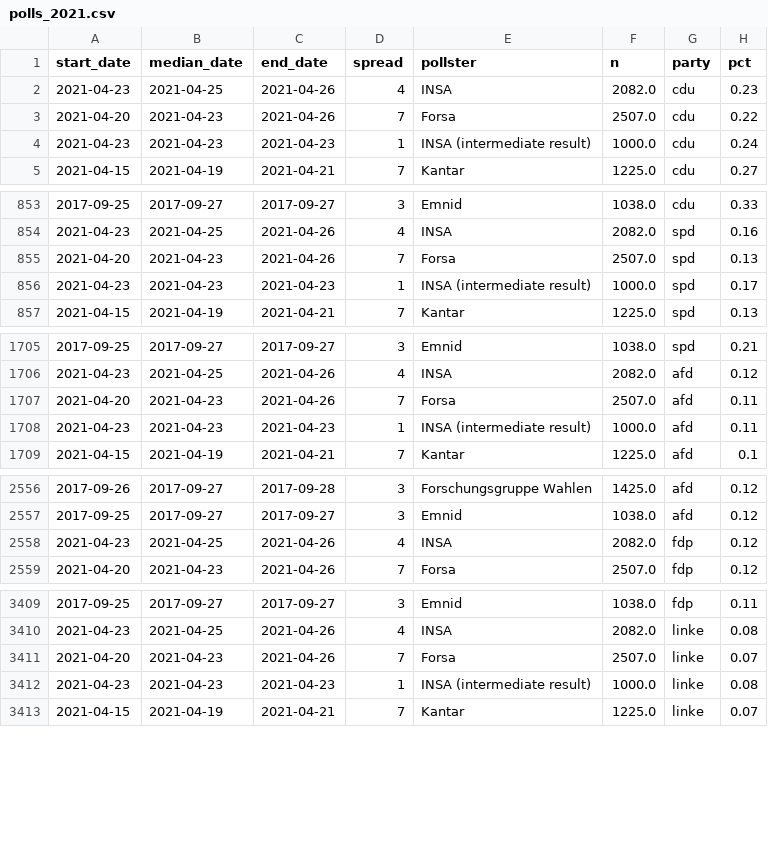
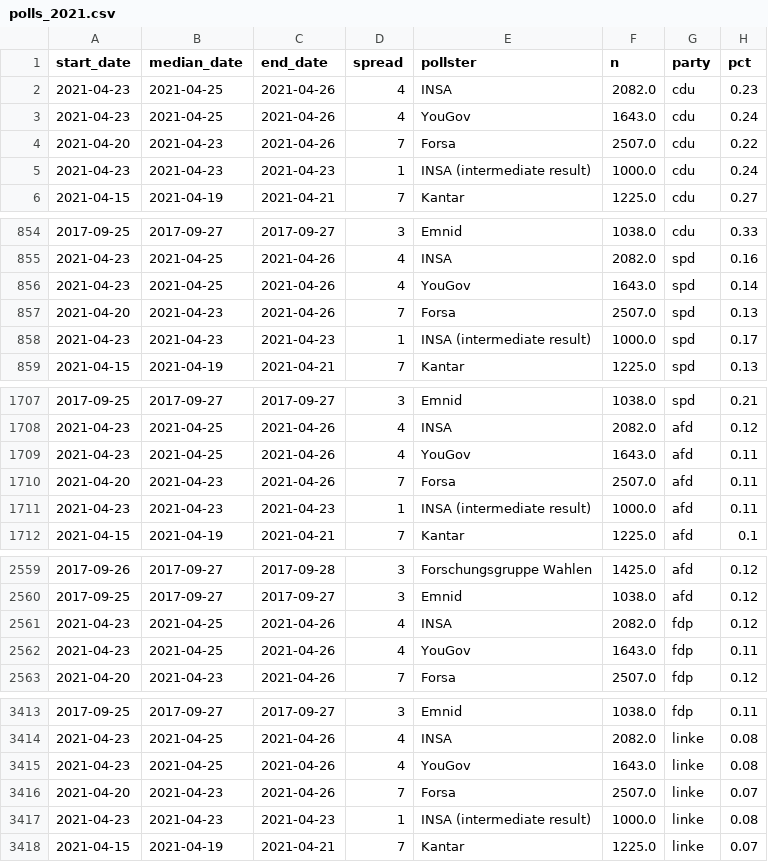
Before and after one commit to thisismactan/Germany-2021, a CSV file: data/polls_2021.csv, drawn as a sheet; only a part is shown, gaps mark what is left out; the diff covers the shown part only.

```diff
--- a/data/polls_2021.csv
+++ b/data/polls_2021.csv
@@ -2,2 +2,3 @@ start_date,median_date,end_date,spread,pollster,n,party,pct
 2021-04-23,2021-04-25,2021-04-26,4,INSA,2082.0,cdu,0.23
+2021-04-23,2021-04-25,2021-04-26,4,YouGov,1643.0,cdu,0.24
 2021-04-20,2021-04-23,2021-04-26,7,Forsa,2507.0,cdu,0.22
@@ -854,2 +855,3 @@ start_date,median_date,end_date,spread,pollster,n,party,pct
 2021-04-23,2021-04-25,2021-04-26,4,INSA,2082.0,spd,0.16
+2021-04-23,2021-04-25,2021-04-26,4,YouGov,1643.0,spd,0.14
 2021-04-20,2021-04-23,2021-04-26,7,Forsa,2507.0,spd,0.13
@@ -1706,2 +1708,3 @@ start_date,median_date,end_date,spread,pollster,n,party,pct
 2021-04-23,2021-04-25,2021-04-26,4,INSA,2082.0,afd,0.12
+2021-04-23,2021-04-25,2021-04-26,4,YouGov,1643.0,afd,0.11
 2021-04-20,2021-04-23,2021-04-26,7,Forsa,2507.0,afd,0.11
@@ -2558,2 +2561,3 @@ start_date,median_date,end_date,spread,pollster,n,party,pct
 2021-04-23,2021-04-25,2021-04-26,4,INSA,2082.0,fdp,0.12
+2021-04-23,2021-04-25,2021-04-26,4,YouGov,1643.0,fdp,0.11
 2021-04-20,2021-04-23,2021-04-26,7,Forsa,2507.0,fdp,0.12
@@ -3410,2 +3414,3 @@ start_date,median_date,end_date,spread,pollster,n,party,pct
 2021-04-23,2021-04-25,2021-04-26,4,INSA,2082.0,linke,0.08
+2021-04-23,2021-04-25,2021-04-26,4,YouGov,1643.0,linke,0.08
 2021-04-20,2021-04-23,2021-04-26,7,Forsa,2507.0,linke,0.07
```
Also changed, not shown: 2 added rows elsewhere in this file, output/seat_summary_stats_timeline.csv, output/vote_summary_stats_timeline.csv, 20 other files.
